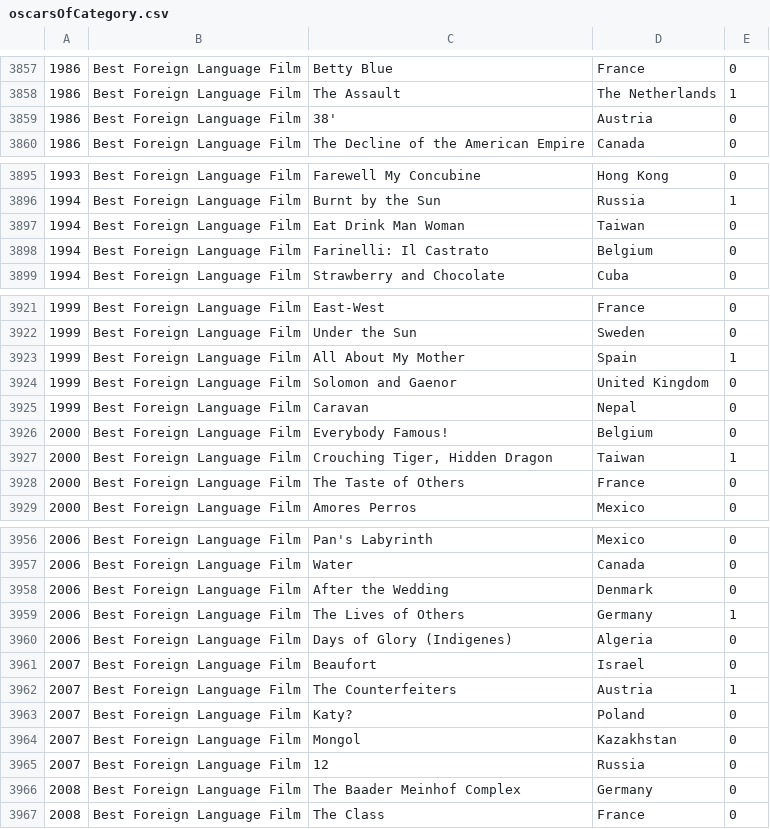
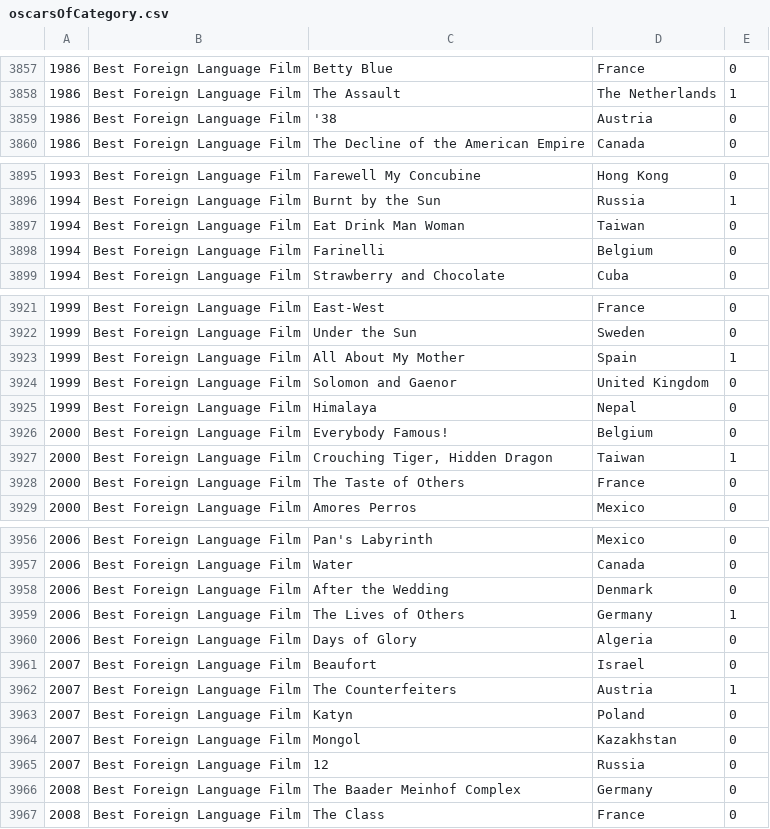
Before and after one commit to tgh/FiLTH, a CSV file: data/oscarsOfCategory.csv, drawn as a sheet; only a part is shown, gaps mark what is left out.

Commit message:
Add more special cases to oscarGivenTo.sh
finishing up foreign films

```diff
--- a/data/oscarsOfCategory.csv
+++ b/data/oscarsOfCategory.csv
@@ -3858,3 +3858,3 @@
 1986,Best Foreign Language Film,The Assault,The Netherlands,1
-1986,Best Foreign Language Film,38',Austria,0
+1986,Best Foreign Language Film,'38,Austria,0
 1986,Best Foreign Language Film,The Decline of the American Empire,Canada,0
@@ -3897,3 +3897,3 @@
 1994,Best Foreign Language Film,Eat Drink Man Woman,Taiwan,0
-1994,Best Foreign Language Film,Farinelli: Il Castrato,Belgium,0
+1994,Best Foreign Language Film,Farinelli,Belgium,0
 1994,Best Foreign Language Film,Strawberry and Chocolate,Cuba,0
@@ -3924,3 +3924,3 @@
 1999,Best Foreign Language Film,Solomon and Gaenor,United Kingdom,0
-1999,Best Foreign Language Film,Caravan,Nepal,0
+1999,Best Foreign Language Film,Himalaya,Nepal,0
 2000,Best Foreign Language Film,Everybody Famous!,Belgium,0
@@ -3959,6 +3959,6 @@
 2006,Best Foreign Language Film,The Lives of Others,Germany,1
-2006,Best Foreign Language Film,Days of Glory (Indigenes),Algeria,0
+2006,Best Foreign Language Film,Days of Glory,Algeria,0
 2007,Best Foreign Language Film,Beaufort,Israel,0
 2007,Best Foreign Language Film,The Counterfeiters,Austria,1
-2007,Best Foreign Language Film,Katy?,Poland,0
+2007,Best Foreign Language Film,Katyn,Poland,0
 2007,Best Foreign Language Film,Mongol,Kazakhstan,0
```
Also changed, not shown: 1 other file.
